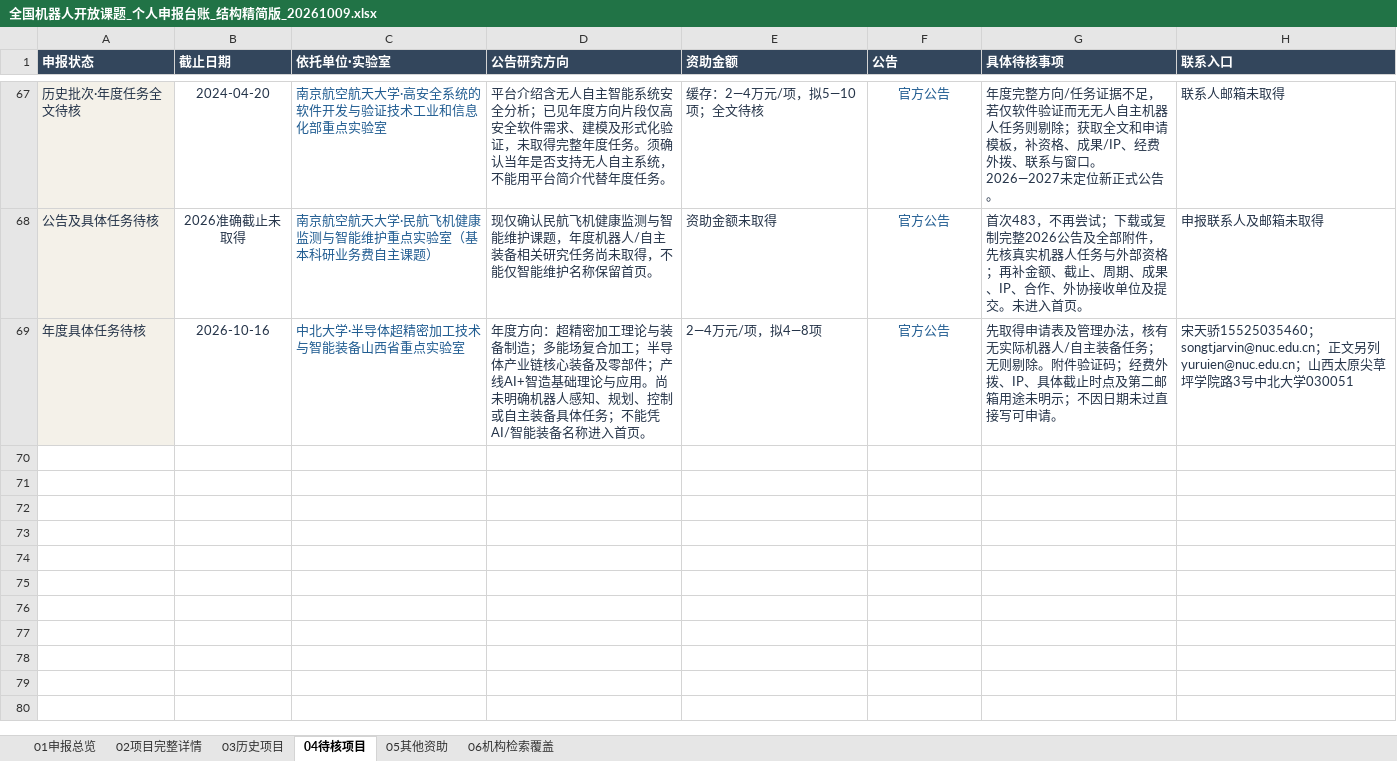
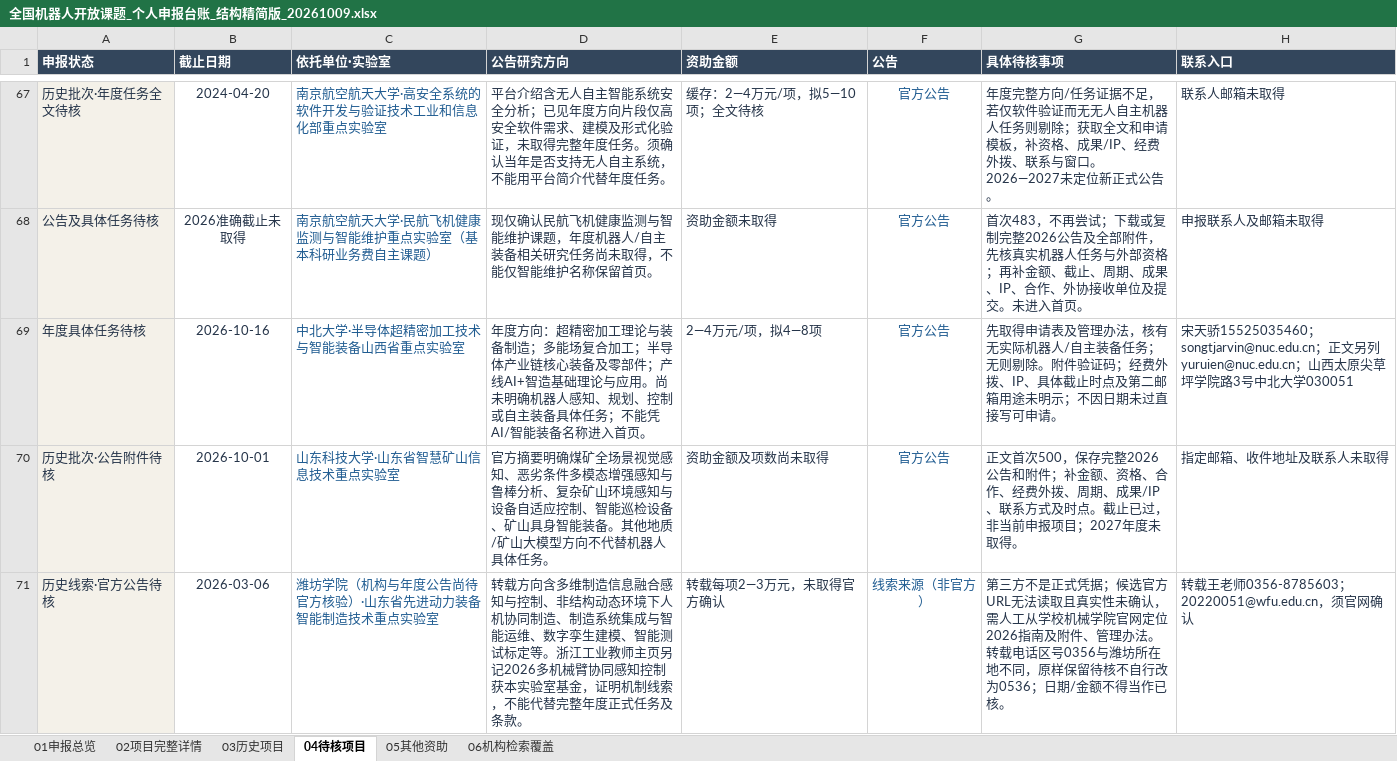
Before and after one commit to zyanzhi90-dot/open-project-for-fund, an Excel workbook: 全国机器人开放课题_个人申报台账_结构精简版_20261009.xlsx, sheet 04待核项目, drawn as a sheet; only a part is shown, gaps mark what is left out; values as stored, in another font and other column widths than the file's, no borders; table styles not drawn; the diff names each change by its address in the sheet, - before the commit and + after, or states it on an @@ line.

```diff
--- a/全国机器人开放课题_个人申报台账_结构精简版_20261009.xlsx (sheet 04待核项目)
+++ b/全国机器人开放课题_个人申报台账_结构精简版_20261009.xlsx (sheet 04待核项目)
+row 70: 历史批次·公告附件待核 | 2026-10-01 | 山东科技大学·山东省智慧矿山信息技术重点实验室 | 官方摘要明确煤矿全场景视觉感知、恶劣条件多模态增强感知与鲁棒分析、复杂矿山环境感知与设备自适应控制、智能巡检设备、矿山具身智能装备。其他地质/矿山大模型方向不代替机器人具体任务。 | 资助金额及项数尚未取得 | 官方公告 | 正文首次500，保存完整2026公告和附件；补金额、资格、合作、经费外拨、周期、成果/IP、联系方式及时点。截止已过，非当前申报项目；2027年度未取得。 | 指定邮箱、收件地址及联系人未取得
+row 71: 历史线索·官方公告待核 | 2026-03-06 | 潍坊学院（机构与年度公告尚待官方核验）·山东省先进动力装备智能制造技术重点实验室 | 转载方向含多维制造信息融合感知与控制、非结构动态环境下人机协同制造、制造系统集成与智能运维、数字孪生建模、智能测试标定等。浙江工业教师主页另记2026多机械臂协同感知控制获本实验室基金，证明机制线索，不能代替完整年度正式任务及条款。 | 转载每项2—3万元，未取得官方确认 | 线索来源（非官方） | 第三方不是正式凭据；候选官方URL无法读取且真实性未确认，需人工从学校机械学院官网定位2026指南及附件、管理办法。转载电话区号0356与潍坊所在地不同，原样保留待核不自行改为0536；日期/金额不得当作已核。 | 转载王老师0356-8785603；20220051@wfu.edu.cn，须官网确认
```
Also changed, not shown: sheet 06机构检索覆盖, sheet 02项目完整详情, sheet 03历史项目, 8 other files.
